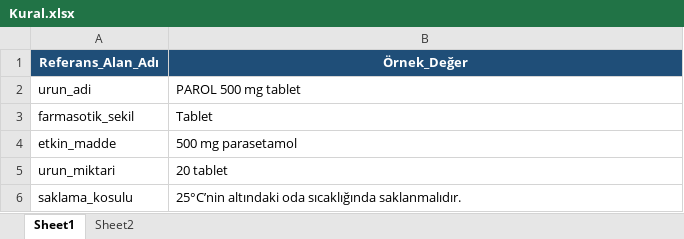
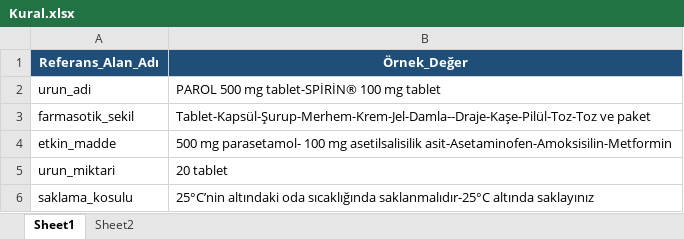
Before and after one commit to KISMETTOSUN/Pixel_Compare_H, an Excel workbook: Kural.xlsx, sheet Sheet1, drawn as a sheet; values as stored, in another font and other column widths than the file's, no borders; the diff names each change by its address in the sheet, - before the commit and + after, or states it on an @@ line.

```diff
--- a/Kural.xlsx (sheet Sheet1)
+++ b/Kural.xlsx (sheet Sheet1)
-B2 (Örnek_Değer): PAROL 500 mg tablet
+B2 (Örnek_Değer): PAROL 500 mg tablet-SPİRİN® 100 mg tablet
-B3 (Örnek_Değer): Tablet
+B3 (Örnek_Değer): Tablet-Kapsül-Şurup-Merhem-Krem-Jel-Damla--Draje-Kaşe-Pilül-Toz-Toz ve paket
-B4 (Örnek_Değer): 500 mg parasetamol
+B4 (Örnek_Değer): 500 mg parasetamol- 100 mg asetilsalisilik asit-Asetaminofen-Amoksisilin-Metformin
-B6 (Örnek_Değer): …oda sıcaklığında saklanmalıdır.
+B6 (Örnek_Değer): …oda sıcaklığında saklanmalıdır-25°C altında saklayınız
```
Also changed, not shown: 5 other files.
